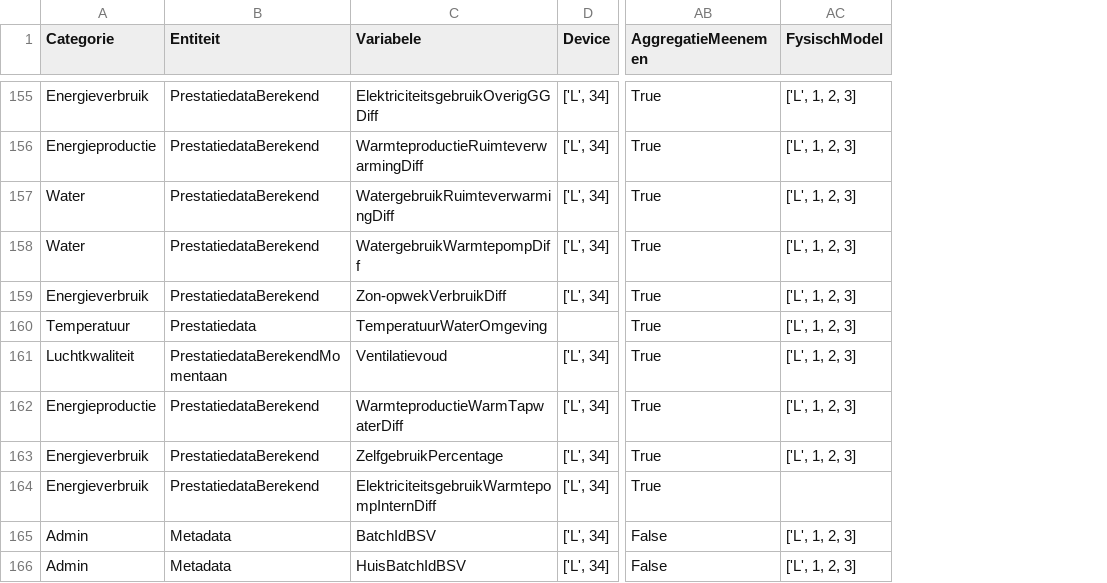
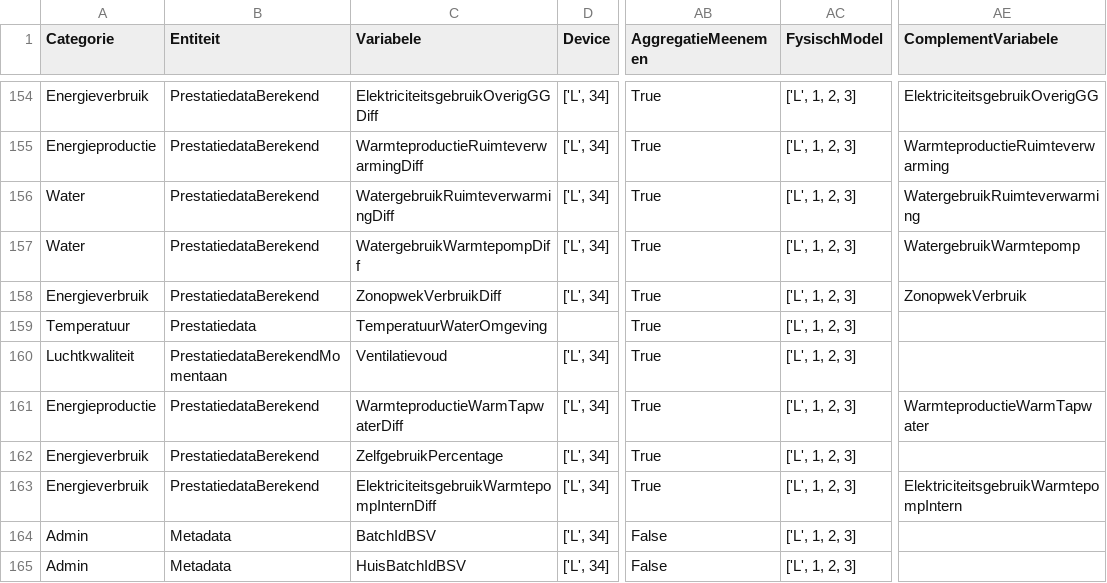
Before and after one commit to Stroomversnelling/etdmap, a CSV file: etdmap/data/etdmodel.csv, drawn as a sheet; only a part is shown, gaps mark what is left out; addresses are those after the commit; the diff covers the shown part only; the diff names each change by its address in the sheet, - before the commit and + after, or states it on an @@ line.

Commit message:
Register -> cumulative column, phase 2 minus I2, J and K. Commit before further refactoring after full suite green. Update to sync scripts to use the ComplementVariabele and to improve threshold checks during sync and general improvements to comments and tests to reflect changes. Update to model and fixtures.

```diff
--- a/etdmap/data/etdmodel.csv
+++ b/etdmap/data/etdmodel.csv
+column AE (ComplementVariabele), rows 154-163: ElektriciteitsgebruikOverigGG | WarmteproductieRuimteverwarming | WatergebruikRuimteverwarming | WatergebruikWarmtepomp | ZonopwekVerbruik |  |  | WarmteproductieWarmTapwater |  | ElektriciteitsgebruikWarmtepompIntern
-C158 (Variabele): Zon-opwekVerbruikDiff
+C158 (Variabele): ZonopwekVerbruikDiff
-AC163 (FysischModel): (empty)
+AC163 (FysischModel): ['L', 1, 2, 3]
```
Also changed, not shown: 5 added rows, 1 removed row and 24 edited cells elsewhere in this file, etdmap/data/thresholds.csv, 41 other files.
